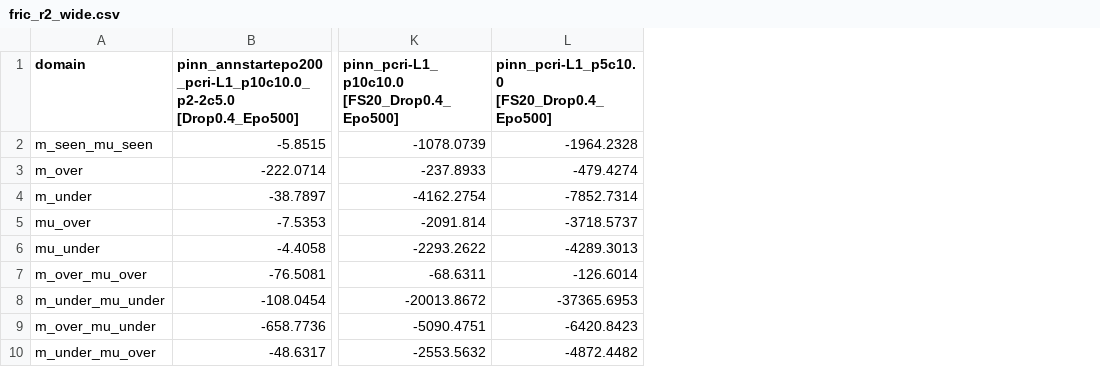
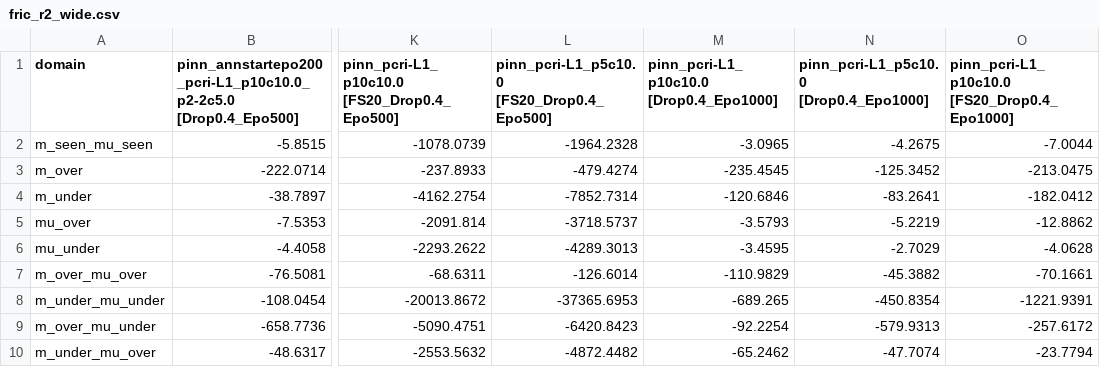
Before and after one commit to koyo-8144/offline_training_phypush, a CSV file: comparison_results/fric_r2_wide.csv, drawn as a sheet; only a part is shown, gaps mark what is left out; the diff names each change by its address in the sheet, - before the commit and + after, or states it on an @@ line.

```diff
--- a/comparison_results/fric_r2_wide.csv
+++ b/comparison_results/fric_r2_wide.csv
+column M, rows 1-10: pinn_pcri-L1_p10c10.0 [Drop0.4_Epo1000] | -3.0965 | -235.4545 | -120.6846 | -3.5793 | -3.4595 | -110.9829 | -689.265 | -92.2254 | -65.2462
+column N, rows 1-10: pinn_pcri-L1_p5c10.0 [Drop0.4_Epo1000] | -4.2675 | -125.3452 | -83.2641 | -5.2219 | -2.7029 | -45.3882 | -450.8354 | -579.9313 | -47.7074
+column O, rows 1-10: pinn_pcri-L1_p10c10.0 [FS20_Drop0.4_Epo1000] | -7.0044 | -213.0475 | -182.0412 | -12.8862 | -4.0628 | -70.1661 | -1221.9391 | -257.6172 | -23.7794
```
Also changed, not shown: comparison_results/mass_smape_wide.csv, comparison_results/mu_nmae_wide.csv, 33 other files.
